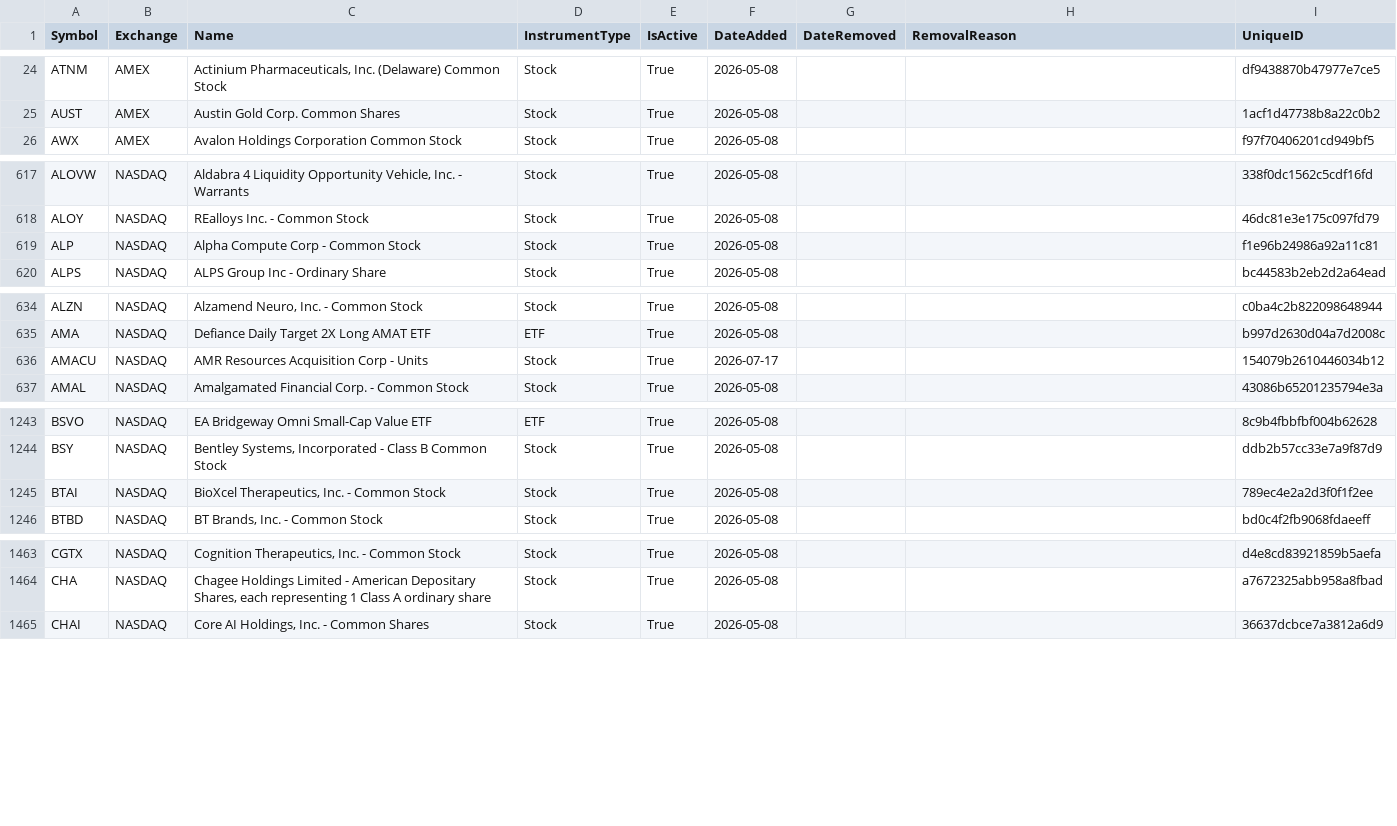
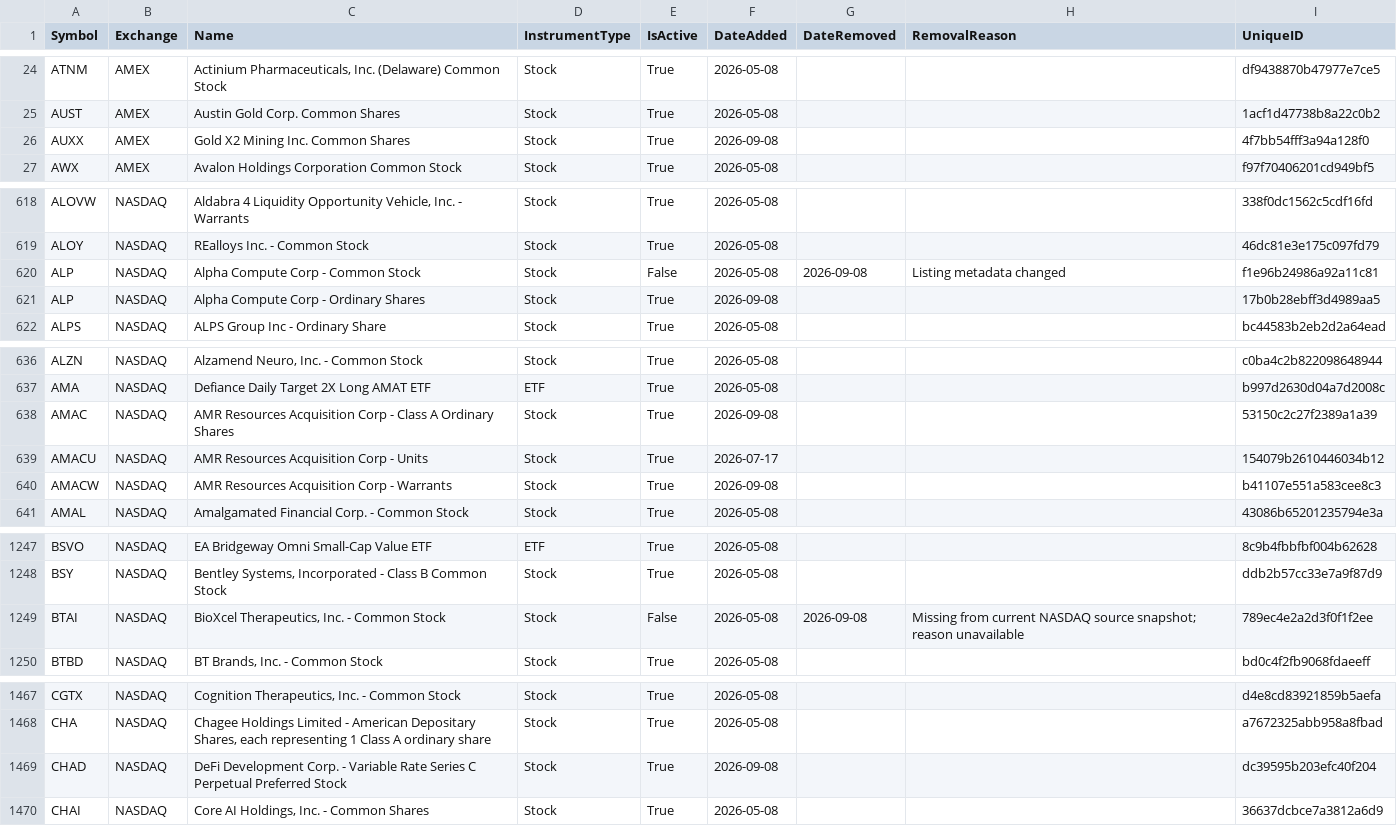
Before and after one commit to mrft/ticker-chronicle, a CSV file: data/master_database.csv, drawn as a sheet; only a part is shown, gaps mark what is left out; the diff covers the shown part only.

```diff
--- a/data/master_database.csv
+++ b/data/master_database.csv
@@ -25,2 +25,3 @@ ATNM,AMEX,"Actinium Pharmaceuticals, Inc. (Delaware) Common Stock",Stock,True,20
 AUST,AMEX,Austin Gold Corp. Common Shares,Stock,True,2026-05-08,,,1acf1d47738b8a22c0b2
+AUXX,AMEX,Gold X2 Mining Inc. Common Shares,Stock,True,2026-09-08,,,4f7bb54fff3a94a128f0
 AWX,AMEX,Avalon Holdings Corporation Common Stock,Stock,True,2026-05-08,,,f97f70406201cd949bf5
@@ -618,3 +619,4 @@ ALOVW,NASDAQ,"Aldabra 4 Liquidity Opportunity Vehicle, Inc. - Warrants",Stock,Tr
 ALOY,NASDAQ,REalloys Inc. - Common Stock,Stock,True,2026-05-08,,,46dc81e3e175c097fd79
-ALP,NASDAQ,Alpha Compute Corp - Common Stock,Stock,True,2026-05-08,,,f1e96b24986a92a11c81
+ALP,NASDAQ,Alpha Compute Corp - Common Stock,Stock,False,2026-05-08,2026-09-08,Listing metadata changed,f1e96b24986a92a11c81
+ALP,NASDAQ,Alpha Compute Corp - Ordinary Shares,Stock,True,2026-09-08,,,17b0b28ebff3d4989aa5
 ALPS,NASDAQ,ALPS Group Inc - Ordinary Share,Stock,True,2026-05-08,,,bc44583b2eb2d2a64ead
@@ -635,3 +637,5 @@ ALZN,NASDAQ,"Alzamend Neuro, Inc. - Common Stock",Stock,True,2026-05-08,,,c0ba4c
 AMA,NASDAQ,Defiance Daily Target 2X Long AMAT ETF,ETF,True,2026-05-08,,,b997d2630d04a7d2008c
+AMAC,NASDAQ,AMR Resources Acquisition Corp - Class A Ordinary Shares,Stock,True,2026-09-08,,,53150c2c27f2389a1a39
 AMACU,NASDAQ,AMR Resources Acquisition Corp - Units,Stock,True,2026-07-17,,,154079b2610446034b12
+AMACW,NASDAQ,AMR Resources Acquisition Corp - Warrants,Stock,True,2026-09-08,,,b41107e551a583cee8c3
 AMAL,NASDAQ,Amalgamated Financial Corp. - Common Stock,Stock,True,2026-05-08,,,43086b65201235794e3a
@@ -1244,3 +1248,3 @@ BSVO,NASDAQ,EA Bridgeway Omni Small-Cap Value ETF,ETF,True,2026-05-08,,,8c9b4fbb
 BSY,NASDAQ,"Bentley Systems, Incorporated - Class B Common Stock",Stock,True,2026-05-08,,,ddb2b57cc33e7a9f87d9
-BTAI,NASDAQ,"BioXcel Therapeutics, Inc. - Common Stock",Stock,True,2026-05-08,,,789ec4e2a2d3f0f1f2ee
+BTAI,NASDAQ,"BioXcel Therapeutics, Inc. - Common Stock",Stock,False,2026-05-08,2026-09-08,Missing from current NASDAQ source snapshot; reason unavailable,789ec4e2a2d3f0f1f2ee
 BTBD,NASDAQ,"BT Brands, Inc. - Common Stock",Stock,True,2026-05-08,,,bd0c4f2fb9068fdaeeff
@@ -1464,2 +1468,3 @@ CGTX,NASDAQ,"Cognition Therapeutics, Inc. - Common Stock",Stock,True,2026-05-08,
 CHA,NASDAQ,"Chagee Holdings Limited - American Depositary Shares, each representing 1 Class A ordinary share",Stock,True,2026-05-08,,,a7672325abb958a8fbad
+CHAD,NASDAQ,DeFi Development Corp. - Variable Rate Series C Perpetual Preferred Stock,Stock,True,2026-09-08,,,dc39595b203efc40f204
 CHAI,NASDAQ,"Core AI Holdings, Inc. - Common Shares",Stock,True,2026-05-08,,,36637dcbce7a3812a6d9
```
Also changed, not shown: 6 edited cells elsewhere in this file, data/raw/amex.csv, data/raw/nasdaq.csv, 1 other file.
